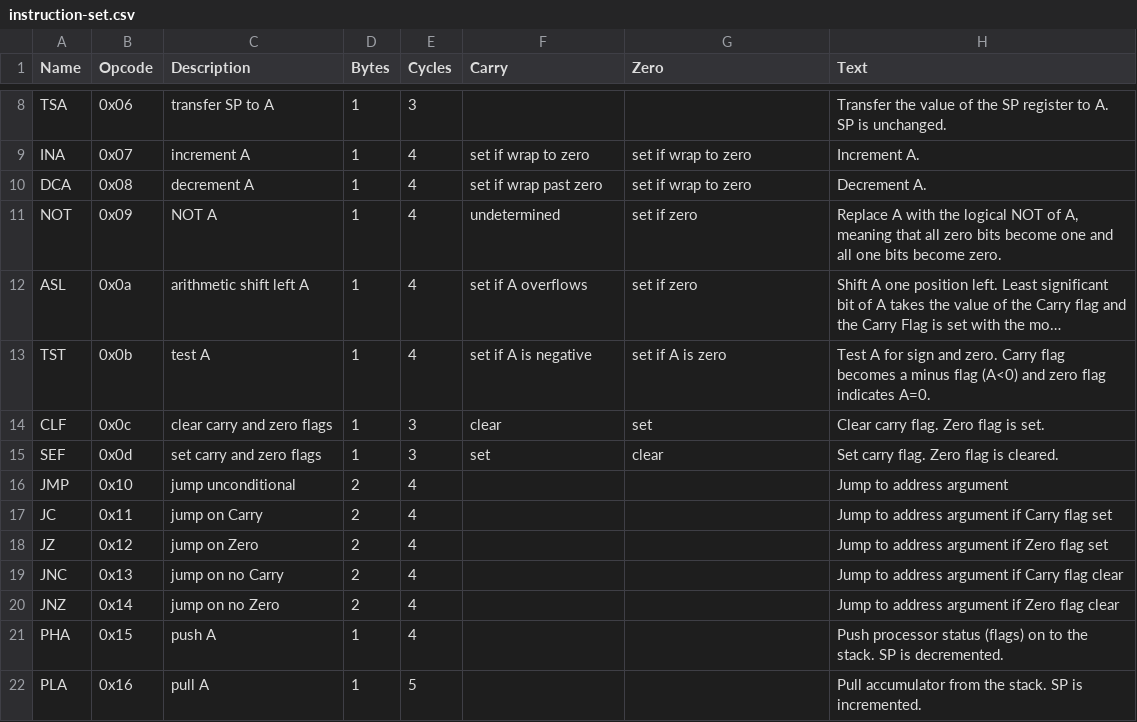
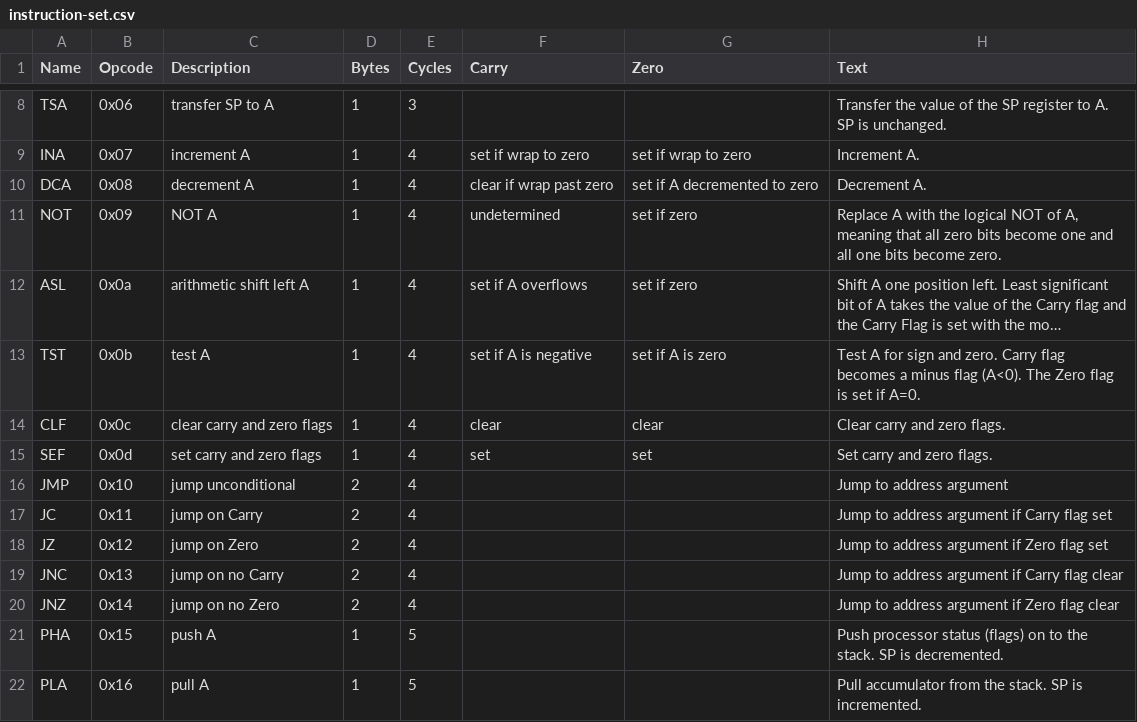
Before and after one commit to TomNisbet/sap-plus, a CSV file: docs/support/instruction-set.csv, drawn as a sheet; only a part is shown, gaps mark what is left out; long unchanged cells end in …; the diff names each change by its address in the sheet, - before the commit and + after, or states it on an @@ line.

```diff
--- a/docs/support/instruction-set.csv
+++ b/docs/support/instruction-set.csv
-F10 (Carry): set if wrap past zero
+F10 (Carry): clear if wrap past zero
-G10 (Zero): set if wrap to zero
+G10 (Zero): set if A decremented to zero
-H13 (Text): …minus flag (A<0) and zero flag indicates A=0.
+H13 (Text): …minus flag (A<0). The Zero flag is set if A=0.
-E14:E15 (Cycles): 3
+E14:E15 (Cycles): 4
-G14 (Zero): set
+G14 (Zero): clear
-H14 (Text): Clear carry flag. Zero flag is set.
+H14 (Text): Clear carry and zero flags.
-G15 (Zero): clear
+G15 (Zero): set
-H15 (Text): Set carry flag. Zero flag is cleared.
+H15 (Text): Set carry and zero flags.
-E21 (Cycles): 4
+E21 (Cycles): 5
```
Also changed, not shown: 7 other files.
